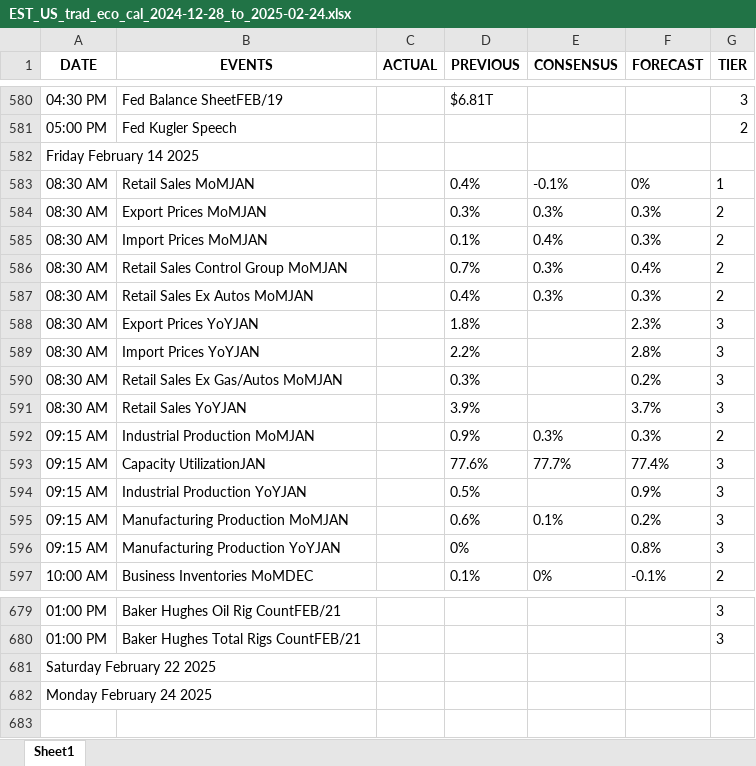
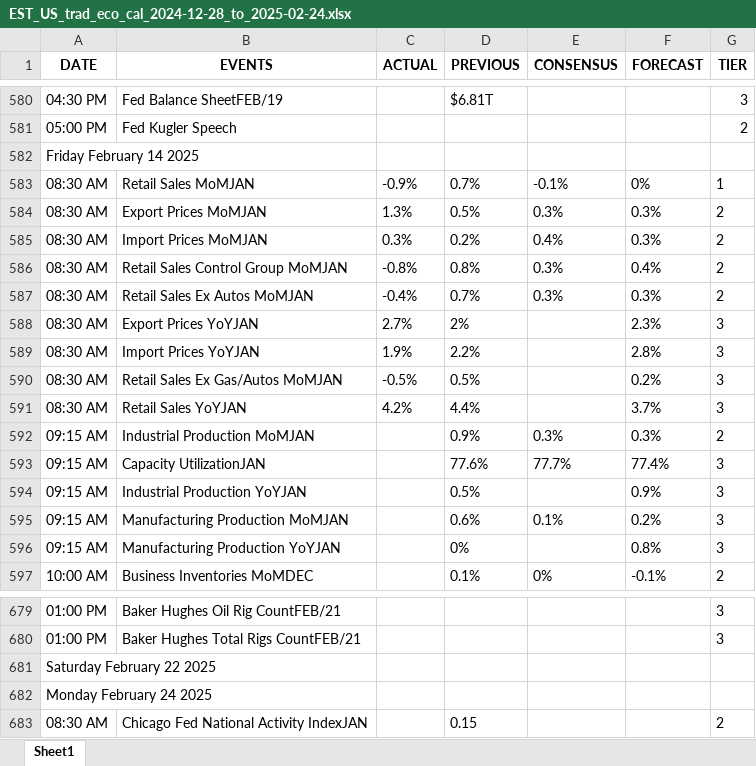
Before and after one commit to krishangguptafibonacciresearch/TradingEconomicsCalendar, an Excel workbook: Input_data/EST_US_trad_eco_cal_2024-12-28_to_2025-02-24.xlsx, sheet Sheet1, drawn as a sheet; only a part is shown, gaps mark what is left out; values as stored, in another font and other column widths than the file's, no borders; the diff names each change by its address in the sheet, - before the commit and + after, or states it on an @@ line.

```diff
--- a/Input_data/EST_US_trad_eco_cal_2024-12-28_to_2025-02-24.xlsx (sheet Sheet1)
+++ b/Input_data/EST_US_trad_eco_cal_2024-12-28_to_2025-02-24.xlsx (sheet Sheet1)
-C583 (ACTUAL): (empty)
+C583 (ACTUAL): -0.9%
-D583 (PREVIOUS): 0.4%
+D583 (PREVIOUS): 0.7%
-C584 (ACTUAL): (empty)
+C584 (ACTUAL): 1.3%
-D584 (PREVIOUS): 0.3%
+D584 (PREVIOUS): 0.5%
-C585 (ACTUAL): (empty)
+C585 (ACTUAL): 0.3%
-D585 (PREVIOUS): 0.1%
+D585 (PREVIOUS): 0.2%
-C586 (ACTUAL): (empty)
+C586 (ACTUAL): -0.8%
-D586 (PREVIOUS): 0.7%
+D586 (PREVIOUS): 0.8%
-C587 (ACTUAL): (empty)
+C587 (ACTUAL): -0.4%
-D587 (PREVIOUS): 0.4%
+D587 (PREVIOUS): 0.7%
-C588 (ACTUAL): (empty)
+C588 (ACTUAL): 2.7%
-D588 (PREVIOUS): 1.8%
+D588 (PREVIOUS): 2%
-C589 (ACTUAL): (empty)
+C589 (ACTUAL): 1.9%
-C590 (ACTUAL): (empty)
+C590 (ACTUAL): -0.5%
-D590 (PREVIOUS): 0.3%
+D590 (PREVIOUS): 0.5%
-C591 (ACTUAL): (empty)
+C591 (ACTUAL): 4.2%
-D591 (PREVIOUS): 3.9%
+D591 (PREVIOUS): 4.4%
+row 683: 08:30 AM | Chicago Fed National Activity IndexJAN |  | 0.15 |  |  | 2
```
Also changed, not shown: Input_data/IST_US_trad_eco_cal_2024-12-28_to_2025-02-24.xlsx, 4 other files.
